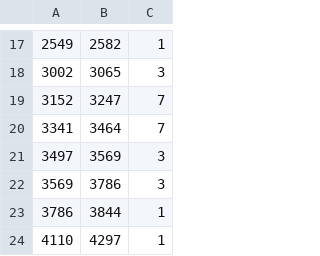
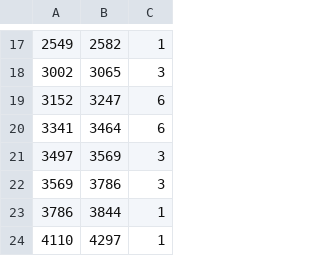
Before and after one commit to tomdec/climbing-technique-detector, a CSV file: data/labels/10 Climbing Techniques in Under 10 Minutes - Beginner to Advanced.csv, drawn as a sheet; only a part is shown, gaps mark what is left out.

```diff
--- a/data/labels/10 Climbing Techniques in Under 10 Minutes - Beginner to Advanced.csv
+++ b/data/labels/10 Climbing Techniques in Under 10 Minutes - Beginner to Advanced.csv
@@ -18,4 +18,4 @@
 3002,3065,3
-3152,3247,7
-3341,3464,7
+3152,3247,6
+3341,3464,6
 3497,3569,3
```
Also changed, not shown: data/labels/(Climbing Analysis) Inside Flag - The Move You Never Do But Maybe Should.csv, data/labels/7 Key Techniques to Master in Climbing (with Huge Announcement!).csv, 19 other files.
